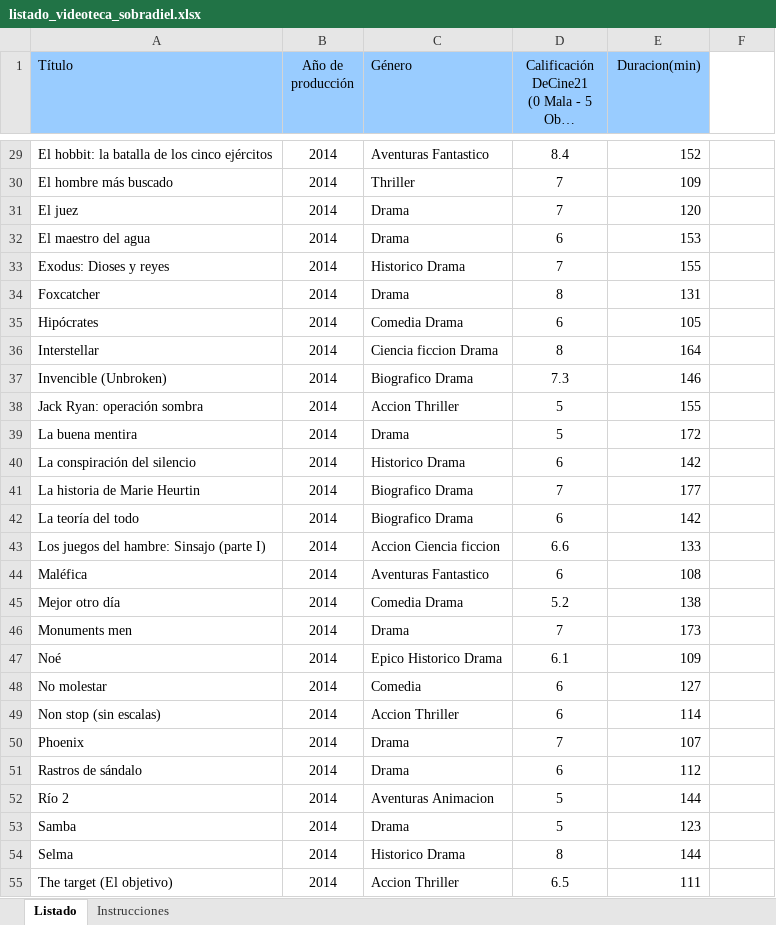
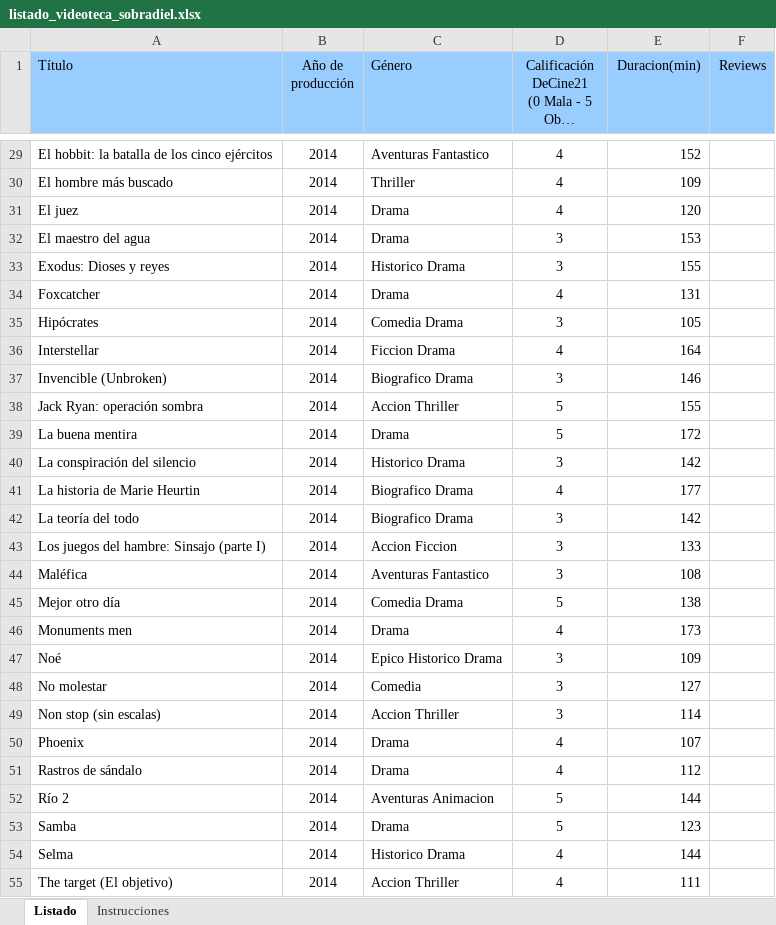
Before and after one commit to jhonEMU002/IA-G1, an Excel workbook: listado_videoteca_sobradiel.xlsx, sheet Listado, drawn as a sheet; only a part is shown, gaps mark what is left out; long unchanged cells end in …; values as stored, in another font and other column widths than the file's, no borders; the diff covers the shown part only; the diff names each change by its address in the sheet, - before the commit and + after, or states it on an @@ line.

```diff
--- a/listado_videoteca_sobradiel.xlsx (sheet Listado)
+++ b/listado_videoteca_sobradiel.xlsx (sheet Listado)
-F1: (empty)
+F1: Reviews
-F1 fill: none
+F1 fill: #99CCFF
-D29: 8.4
+D29: 4
-D30:D31: 7
+D30:D31: 4
-D32: 6
+D32: 3
-D33: 7
+D33: 3
-D34: 8
+D34: 4
-D35: 6
+D35: 3
-C36 (Género): Ciencia ficcion Drama
+C36 (Género): Ficcion Drama
-D36: 8
+D36: 4
-D37: 7.3
+D37: 3
-D40: 6
+D40: 3
-D41: 7
+D41: 4
-D42: 6
+D42: 3
-C43 (Género): Accion Ciencia ficcion
+C43 (Género): Accion Ficcion
-D43: 6.6
+D43: 3
-D44: 6
+D44: 3
-D45: 5.2
+D45: 5
-D46: 7
+D46: 4
-D47: 6.1
+D47: 3
-D48:D49: 6
+D48:D49: 3
-D50: 7
+D50: 4
-D51: 6
+D51: 4
-D54: 8
+D54: 4
-D55: 6.5
+D55: 4
```
Also changed, not shown: 141 edited cells elsewhere in this sheet, 52 other files.
